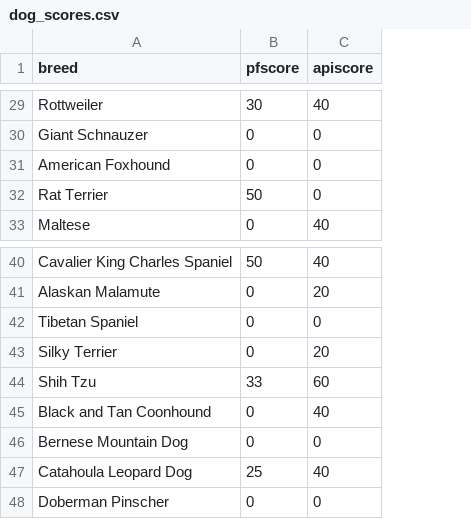
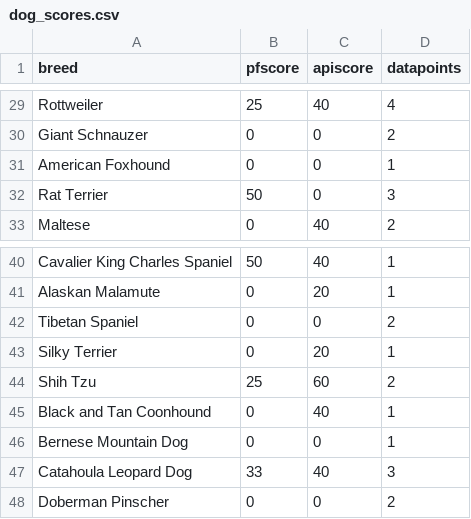
Before and after one commit to clouncloun/alberto, a CSV file: dog_scores.csv, drawn as a sheet; only a part is shown, gaps mark what is left out; the diff covers the shown part only; the diff names each change by its address in the sheet, - before the commit and + after, or states it on an @@ line.

```diff
--- a/dog_scores.csv
+++ b/dog_scores.csv
+column D (datapoints), rows 29-33: 4 | 2 | 1 | 3 | 2; rows 40-48: 1 | 1 | 2 | 1 | 2 | 1 | 1 | 3 | 2
-B29 (pfscore): 30
+B29 (pfscore): 25
-B44 (pfscore): 33
+B44 (pfscore): 25
-B47 (pfscore): 25
+B47 (pfscore): 33
```
Also changed, not shown: 18 edited cells elsewhere in this file, 5 other files.
